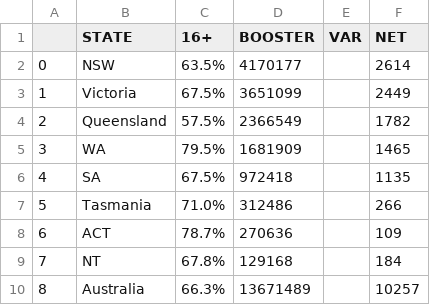
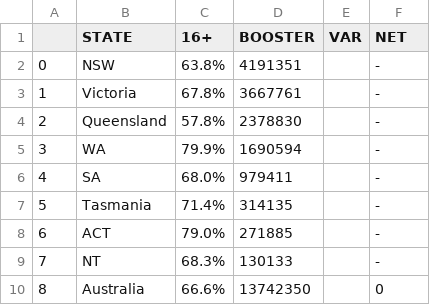
Before and after one commit to Manoz192638/COVID-Data, a CSV file: Covidlive.com.au/Total_Boosters_Administered.csv, drawn as a sheet.

```diff
--- a/Covidlive.com.au/Total_Boosters_Administered.csv
+++ b/Covidlive.com.au/Total_Boosters_Administered.csv
@@ -1,10 +1,10 @@
 ,STATE,16+,BOOSTER,VAR,NET
-0,NSW,63.5%,4170177,,2614
-1,Victoria,67.5%,3651099,,2449
-2,Queensland,57.5%,2366549,,1782
-3,WA,79.5%,1681909,,1465
-4,SA,67.5%,972418,,1135
-5,Tasmania,71.0%,312486,,266
-6,ACT,78.7%,270636,,109
-7,NT,67.8%,129168,,184
-8,Australia,66.3%,13671489,,10257
+0,NSW,63.8%,4191351,,-
+1,Victoria,67.8%,3667761,,-
+2,Queensland,57.8%,2378830,,-
+3,WA,79.9%,1690594,,-
+4,SA,68.0%,979411,,-
+5,Tasmania,71.4%,314135,,-
+6,ACT,79.0%,271885,,-
+7,NT,68.3%,130133,,-
+8,Australia,66.6%,13742350,,0
```
Also changed, not shown: Covidlive.com.au/New_Cases.csv, Covidlive.com.au/Total_Deaths_Age_Group.csv, 10 other files.
